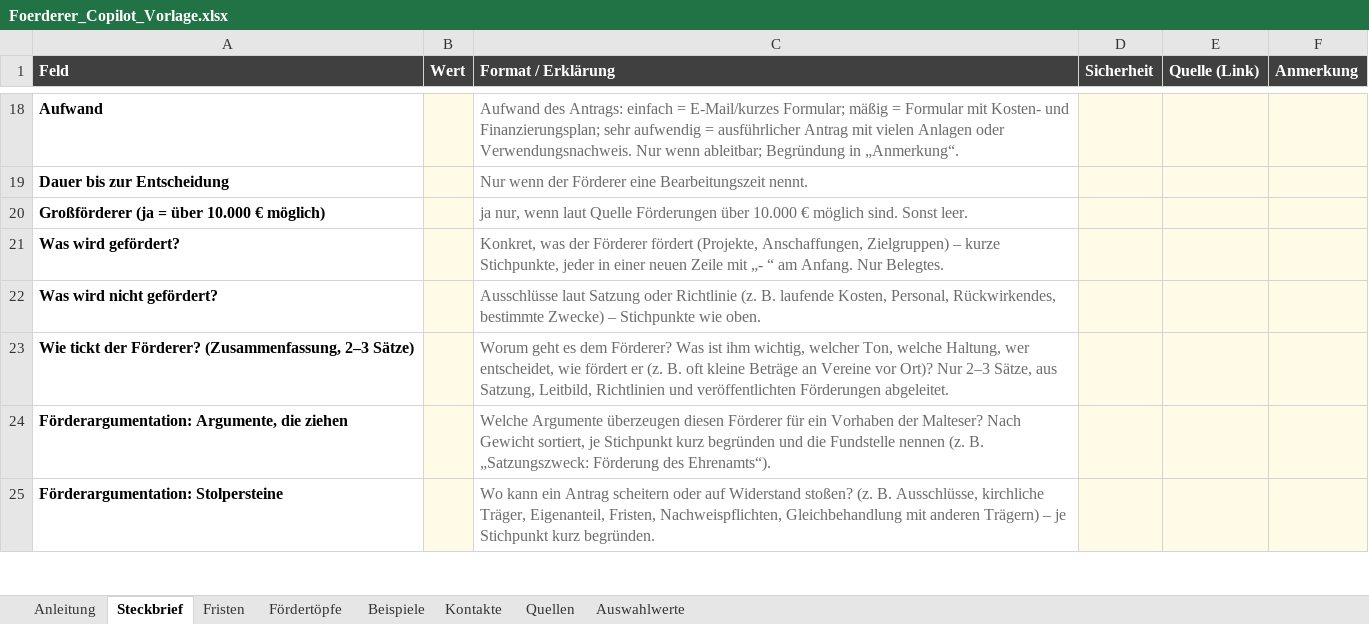
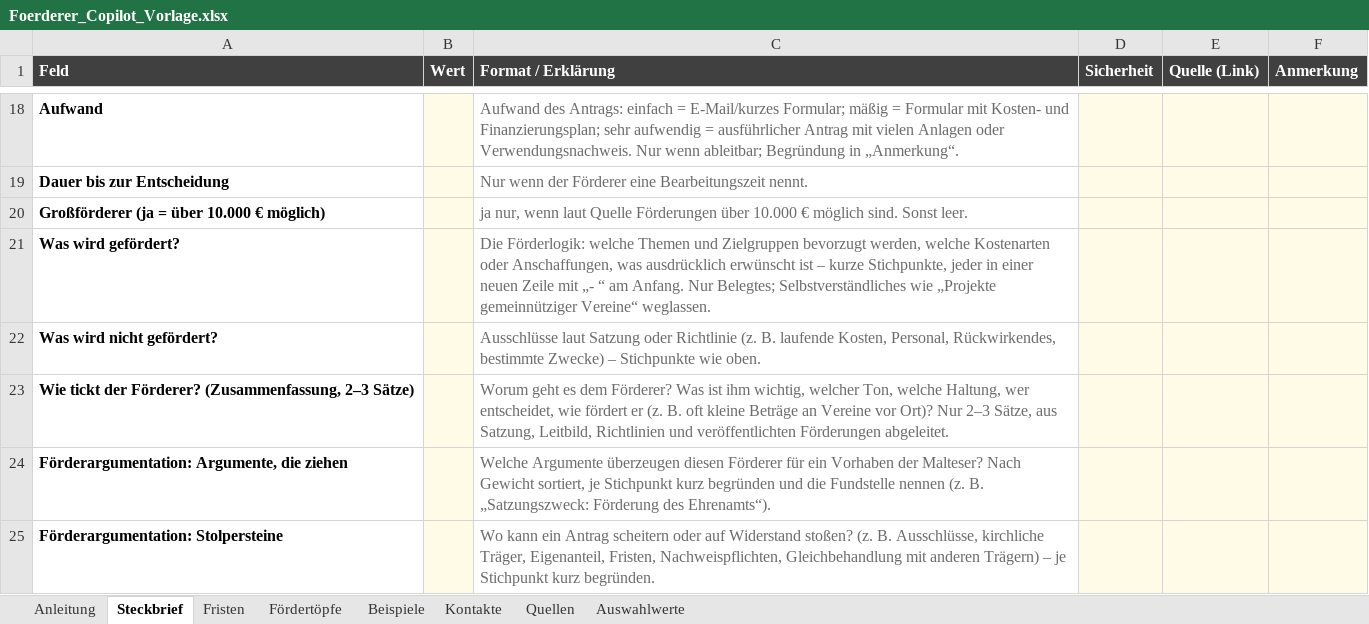
Before and after one commit to MartinA-hash-ai/Notfallapp, an Excel workbook: bedarfsliste-app/Foerderer_Copilot_Vorlage.xlsx, sheet Steckbrief, drawn as a sheet; only a part is shown, gaps mark what is left out; values as stored, in another font and other column widths than the file's, no borders; the diff names each change by its address in the sheet, - before the commit and + after, or states it on an @@ line.

```diff
--- a/bedarfsliste-app/Foerderer_Copilot_Vorlage.xlsx (sheet Steckbrief)
+++ b/bedarfsliste-app/Foerderer_Copilot_Vorlage.xlsx (sheet Steckbrief)
-C21 (Format / Erklärung): Konkret, was der Förderer fördert (Projekte, Anschaffungen, Zielgruppen) – kurze Stichpunkte, jeder in einer neuen Zeile mit „- “ am Anfang. Nur Belegtes.
+C21 (Format / Erklärung): Die Förderlogik: welche Themen und Zielgruppen bevorzugt werden, welche Kostenarten oder Anschaffungen, was ausdrücklich erwünscht ist – kurze Stichpunkte, jeder in einer neuen Zeile mit „- “ am Anfang. Nur Belegtes; Selbstverständliches wie „Projekte gemeinnütziger Vereine“ weglassen.
```
Also changed, not shown: bedarfsliste-app/Foerderplan_Vorlage.xlsx, bedarfsliste-app/UPL_Vorlage.xlsx, 9 other files.
